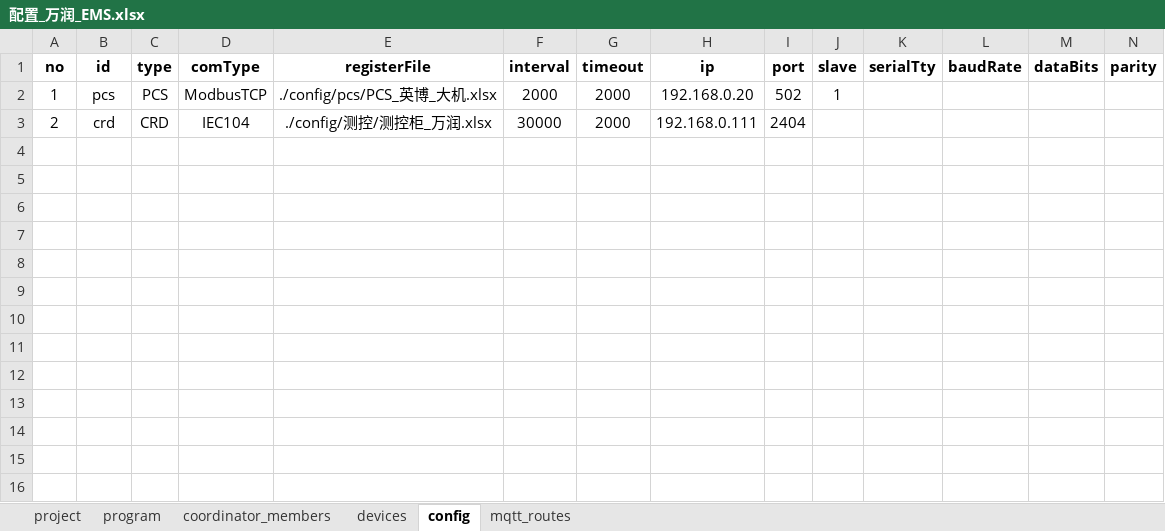
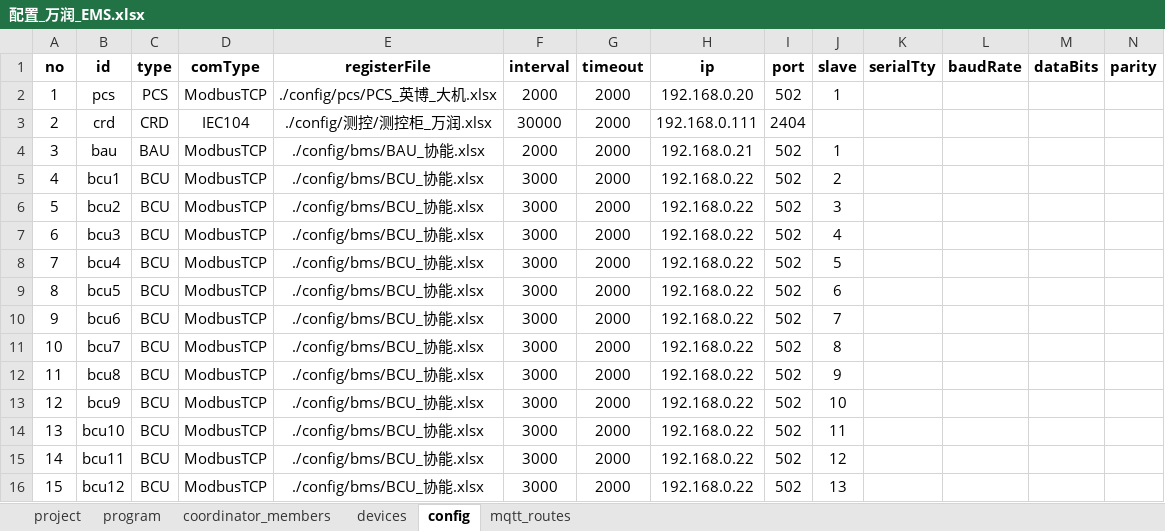
Before and after one commit to mikasa112/collector, an Excel workbook: config/配置_万润_EMS.xlsx, sheet config, drawn as a sheet; only a part is shown; values as stored, in another font and other column widths than the file's, no borders; rows hold the shown columns only; the diff names each change by its address in the sheet, - before the commit and + after, or states it on an @@ line.

```diff
--- a/config/配置_万润_EMS.xlsx (sheet config)
+++ b/config/配置_万润_EMS.xlsx (sheet config)
+row 4: 3 | bau | BAU | ModbusTCP | ./config/bms/BAU_协能.xlsx | 2000 | 2000 | 192.168.0.21 | 502 | 1
+row 5: 4 | bcu1 | BCU | ModbusTCP | ./config/bms/BCU_协能.xlsx | 3000 | 2000 | 192.168.0.22 | 502 | 2
+row 6: 5 | bcu2 | BCU | ModbusTCP | ./config/bms/BCU_协能.xlsx | 3000 | 2000 | 192.168.0.22 | 502 | 3
+row 7: 6 | bcu3 | BCU | ModbusTCP | ./config/bms/BCU_协能.xlsx | 3000 | 2000 | 192.168.0.22 | 502 | 4
+row 8: 7 | bcu4 | BCU | ModbusTCP | ./config/bms/BCU_协能.xlsx | 3000 | 2000 | 192.168.0.22 | 502 | 5
+row 9: 8 | bcu5 | BCU | ModbusTCP | ./config/bms/BCU_协能.xlsx | 3000 | 2000 | 192.168.0.22 | 502 | 6
+row 10: 9 | bcu6 | BCU | ModbusTCP | ./config/bms/BCU_协能.xlsx | 3000 | 2000 | 192.168.0.22 | 502 | 7
+row 11: 10 | bcu7 | BCU | ModbusTCP | ./config/bms/BCU_协能.xlsx | 3000 | 2000 | 192.168.0.22 | 502 | 8
+row 12: 11 | bcu8 | BCU | ModbusTCP | ./config/bms/BCU_协能.xlsx | 3000 | 2000 | 192.168.0.22 | 502 | 9
+row 13: 12 | bcu9 | BCU | ModbusTCP | ./config/bms/BCU_协能.xlsx | 3000 | 2000 | 192.168.0.22 | 502 | 10
+row 14: 13 | bcu10 | BCU | ModbusTCP | ./config/bms/BCU_协能.xlsx | 3000 | 2000 | 192.168.0.22 | 502 | 11
+row 15: 14 | bcu11 | BCU | ModbusTCP | ./config/bms/BCU_协能.xlsx | 3000 | 2000 | 192.168.0.22 | 502 | 12
+row 16: 15 | bcu12 | BCU | ModbusTCP | ./config/bms/BCU_协能.xlsx | 3000 | 2000 | 192.168.0.22 | 502 | 13
```
Also changed, not shown: sheet devices, config/bms/BAU_协能.xlsx, config/bms/BCU_协能.xlsx, 2 other files.
